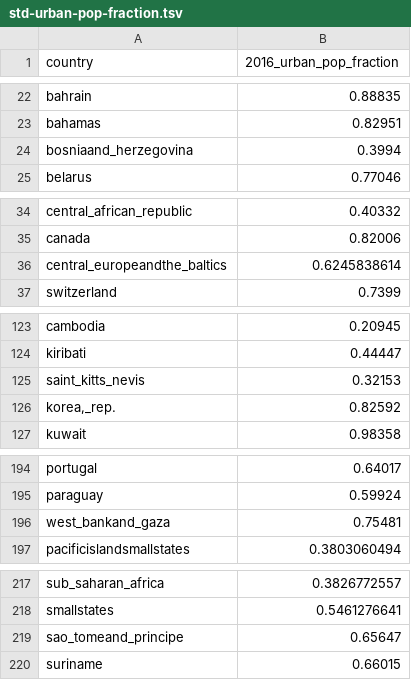
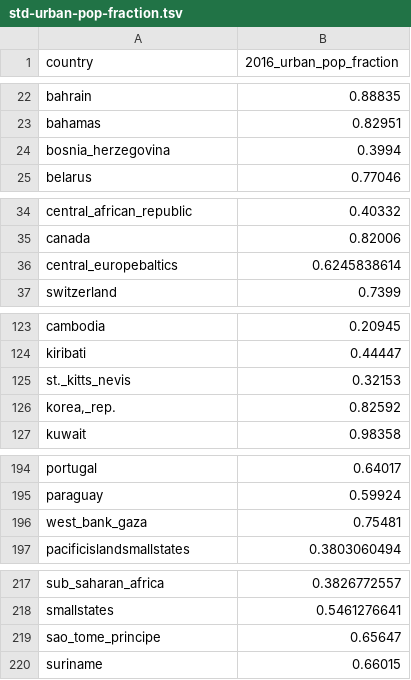
Before and after one commit to blab/zika-usvi, a TSV file: data/glm/standardized-data/std-urban-pop-fraction.tsv, drawn as a sheet; only a part is shown, gaps mark what is left out; the diff covers the shown part only.

```diff
--- a/data/glm/standardized-data/std-urban-pop-fraction.tsv
+++ b/data/glm/standardized-data/std-urban-pop-fraction.tsv
@@ -23,3 +23,3 @@ bahrain	0.88835
 bahamas	0.82951
-bosniaand_herzegovina	0.3994
+bosnia_herzegovina	0.3994
 belarus	0.77046
@@ -35,3 +35,3 @@ central_african_republic	0.40332
 canada	0.82006
-central_europeandthe_baltics	0.6245838614
+central_europebaltics	0.6245838614
 switzerland	0.7399
@@ -124,3 +124,3 @@ cambodia	0.20945
 kiribati	0.44447
-saint_kitts_nevis	0.32153
+st._kitts_nevis	0.32153
 korea,_rep.	0.82592
@@ -195,3 +195,3 @@ portugal	0.64017
 paraguay	0.59924
-west_bankand_gaza	0.75481
+west_bank_gaza	0.75481
 pacificislandsmallstates	0.3803060494
@@ -218,3 +218,3 @@ sub_saharan_africa	0.3826772557
 smallstates	0.5461276641
-sao_tomeand_principe	0.65647
+sao_tome_principe	0.65647
 suriname	0.66015
```
Also changed, not shown: 1 edited cell elsewhere in this file, data/glm/standardized-data/std-zika-suitability.tsv, scripts/name_fix.tsv, 2 other files.
